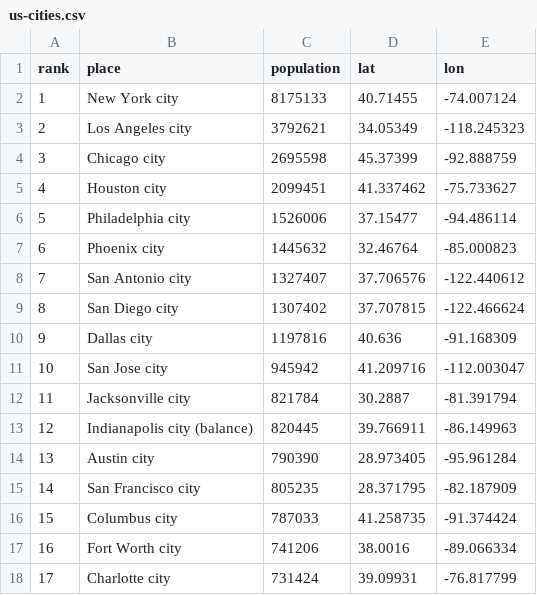
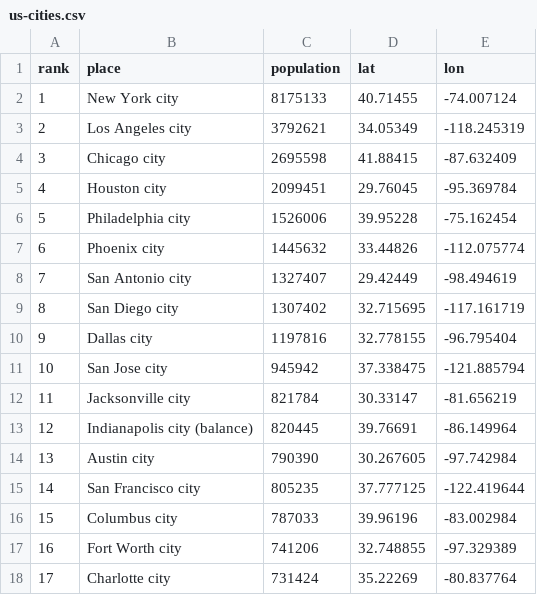
Before and after one commit to scotthmurray/d3-book, a CSV file: chapter_12/us-cities.csv, drawn as a sheet; only a part is shown; the diff covers the shown part only.

Commit message:
Increase accuracy of geocoded cities
Prior to this commit, the latitude and longitude for most of the cities
was wildly inaccurate and in some cases, placing cities on opposite
sides of the country.  This commit refines those locations by using the
same geocoder but excluding ` city` from `place` and a mostly
comprehensive visual inspection of the resulting placements.

```diff
--- a/chapter_12/us-cities.csv
+++ b/chapter_12/us-cities.csv
@@ -2,17 +2,17 @@ rank,place,population,lat,lon
 1,New York city,8175133,40.71455,-74.007124
-2,Los Angeles city,3792621,34.05349,-118.245323
-3,Chicago city,2695598,45.37399,-92.888759
-4,Houston city,2099451,41.337462,-75.733627
-5,Philadelphia city,1526006,37.15477,-94.486114
-6,Phoenix city,1445632,32.46764,-85.000823
-7,San Antonio city,1327407,37.706576,-122.440612
-8,San Diego city,1307402,37.707815,-122.466624
-9,Dallas city,1197816,40.636,-91.168309
-10,San Jose city,945942,41.209716,-112.003047
-11,Jacksonville city,821784,30.2887,-81.391794
-12,Indianapolis city (balance),820445,39.766911,-86.149963
-13,Austin city,790390,28.973405,-95.961284
-14,San Francisco city,805235,28.371795,-82.187909
-15,Columbus city,787033,41.258735,-91.374424
-16,Fort Worth city,741206,38.0016,-89.066334
-17,Charlotte city,731424,39.09931,-76.817799
+2,Los Angeles city,3792621,34.05349,-118.245319
+3,Chicago city,2695598,41.88415,-87.632409
+4,Houston city,2099451,29.76045,-95.369784
+5,Philadelphia city,1526006,39.95228,-75.162454
+6,Phoenix city,1445632,33.44826,-112.075774
+7,San Antonio city,1327407,29.42449,-98.494619
+8,San Diego city,1307402,32.715695,-117.161719
+9,Dallas city,1197816,32.778155,-96.795404
+10,San Jose city,945942,37.338475,-121.885794
+11,Jacksonville city,821784,30.33147,-81.656219
+12,Indianapolis city (balance),820445,39.76691,-86.149964
+13,Austin city,790390,30.267605,-97.742984
+14,San Francisco city,805235,37.777125,-122.419644
+15,Columbus city,787033,39.96196,-83.002984
+16,Fort Worth city,741206,32.748855,-97.329389
+17,Charlotte city,731424,35.22269,-80.837764
```
Also changed, not shown: 65 edited cells elsewhere in this file.
